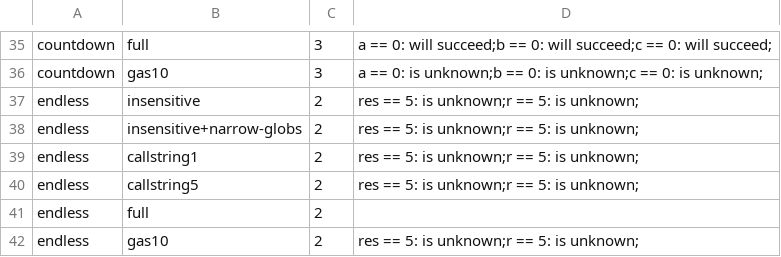
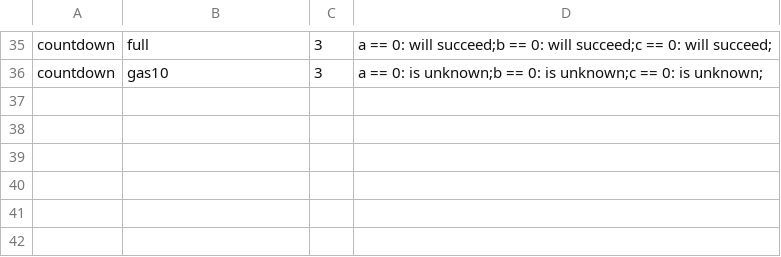
Before and after one commit to ManuelLerchner/Voblint-Verification-Master-Thesis, a TSV file: thesis/shared/code/goblint-contexts/results.tsv, drawn as a sheet; only a part is shown, gaps mark what is left out; the diff names each change by its address in the sheet, - before the commit and + after, or states it on an @@ line.

Commit message:
fix(thesis): drop the unused endless-recursion Goblint program

```diff
--- a/thesis/shared/code/goblint-contexts/results.tsv
+++ b/thesis/shared/code/goblint-contexts/results.tsv
-row 37: endless | insensitive | 2 | res == 5: is unknown;r == 5: is unknown;
-row 38: endless | insensitive+narrow-globs | 2 | res == 5: is unknown;r == 5: is unknown;
-row 39: endless | callstring1 | 2 | res == 5: is unknown;r == 5: is unknown;
-row 40: endless | callstring5 | 2 | res == 5: is unknown;r == 5: is unknown;
-row 41: endless | full | 2
-row 42: endless | gas10 | 2 | res == 5: is unknown;r == 5: is unknown;
```
Also changed, not shown: 2 other files.
